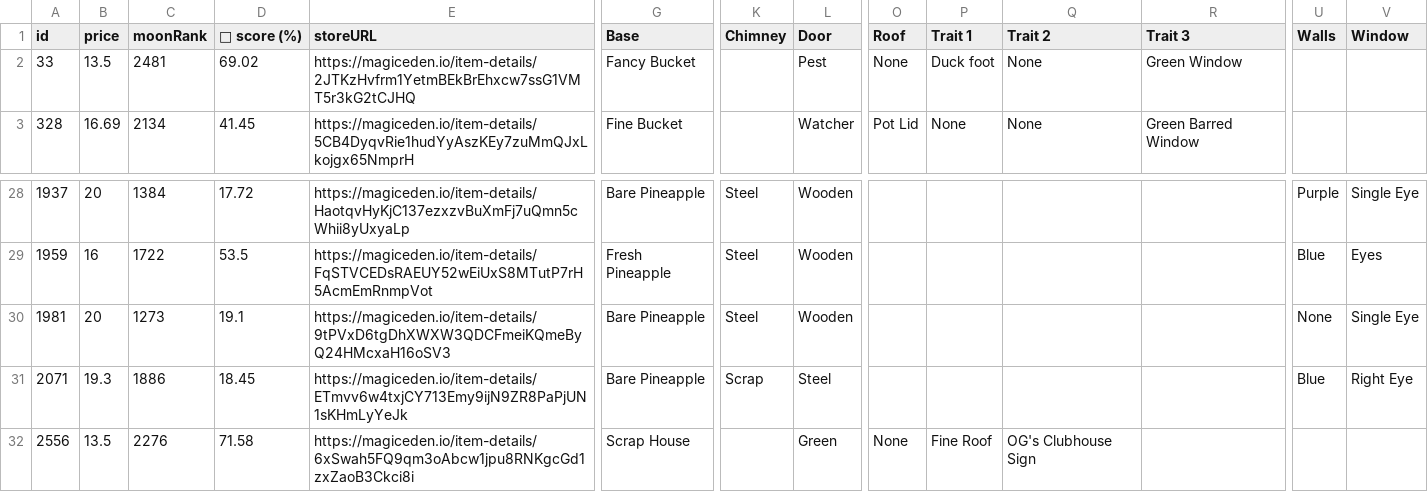
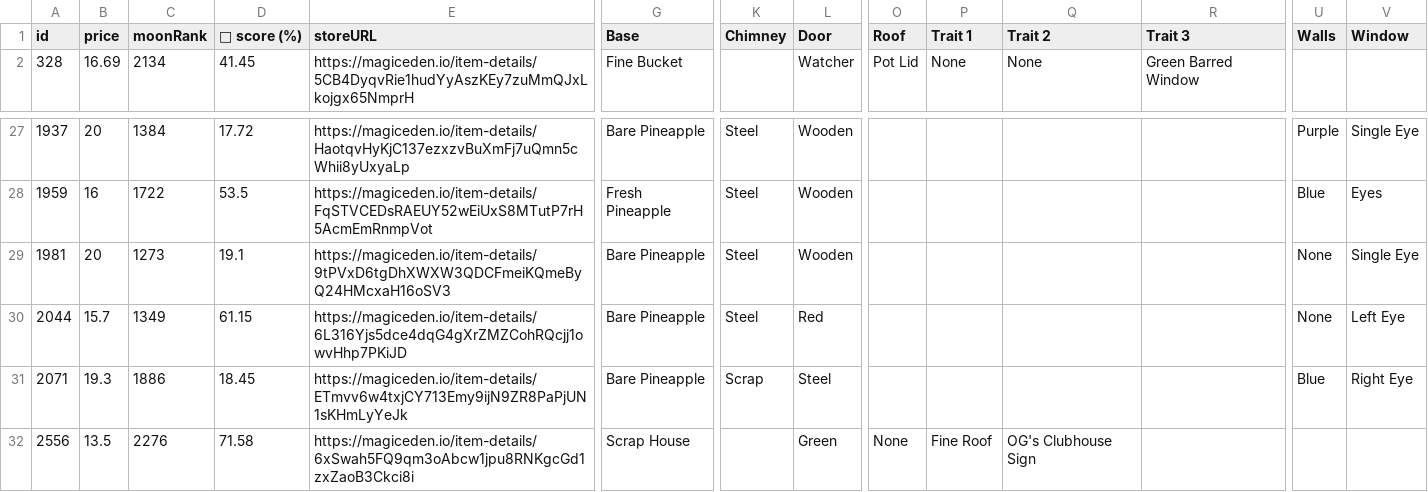
Before and after one commit to lsamoht/sol-nft-monitor, a CSV file: sea_shanties.csv, drawn as a sheet; only a part is shown, gaps mark what is left out; removed rows and columns are numbered as before the commit, all else as after; rows hold the shown columns only; the diff names each change by its address in the sheet, - before the commit and + after, or states it on an @@ line.

Commit message:
Flat: latest data (2022-03-24T14:40:11.171Z) {   "date": "2022-03-24T14:40:11.171Z",   "files": [     {       "name": "rude_golems.csv",       "deltaBytes": 785,       "source": "https://reqbin.com/echo/get/json"     },     {       "name": "sea_shanties.csv",       "deltaBytes": 34,       "source": "https://reqbin.com/echo/get/json"     },     {       "name": "balloonsville.csv",       "deltaBytes": 151,       "source": "https://reqbin.com/echo/get/json"     },     {       "name": "balloonsville.csv",       "deltaBytes": 151,       "source": "https://qzlsklfacc.medianetwork.cloud/get_nft?collection=balloonsville&page=0&limit=100&order=price-ASC&fits=any&trait=&search=&min=0&max=0&listed=true&ownedby=&attrib_count=&bid=all"     },     {       "name": "zilla_vs_kong.csv",       "deltaBytes": 0,       "source": "https://reqbin.com/echo/get/json"     }   ] }

```diff
--- a/sea_shanties.csv
+++ b/sea_shanties.csv
-row 2: 33 | 13.5 | 2481 | 69.02 | https://magiceden.io/item-details/2JTKzHvfrm1YetmBEkBrEhxcw7ssG1VMT5r3kG2tCJHQ | Fancy Bucket |  | Pest | None | Duck foot | None | Green Window
+row 30: 2044 | 15.7 | 1349 | 61.15 | https://magiceden.io/item-details/6L316Yjs5dce4dqG4gXrZMZCohRQcjj1owvHhp7PKiJD | Bare Pineapple | Steel | Red |  |  |  |  | None | Left Eye
```
Also changed, not shown: balloonsville.csv, rude_golems.csv.
